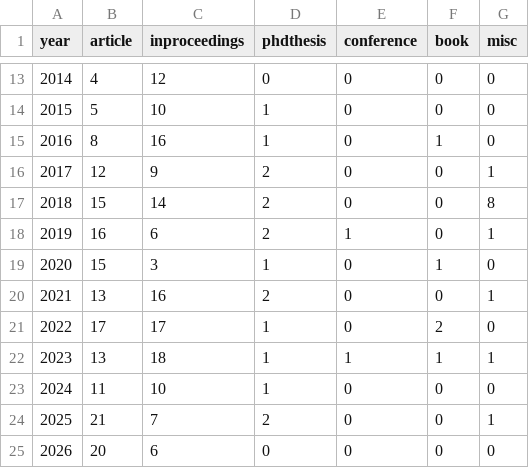
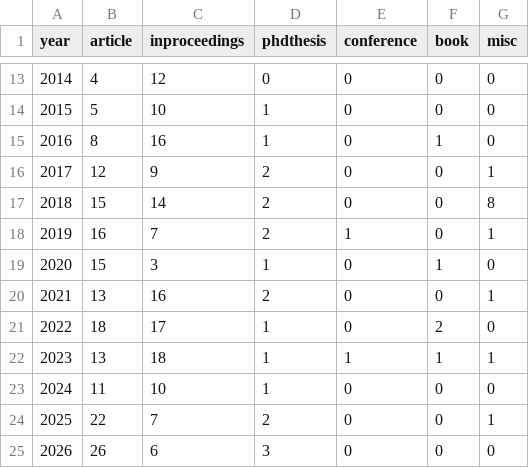
Before and after one commit to tudelft/publications, a CSV file: mavlab_summary.csv, drawn as a sheet; only a part is shown, gaps mark what is left out.

Commit message:
Pure: 24 new Control & Simulation publications, 13 of them MAVLab (#146)

```diff
--- a/mavlab_summary.csv
+++ b/mavlab_summary.csv
@@ -17,9 +17,9 @@ year,article,inproceedings,phdthesis,conference,book,misc
 2018,15,14,2,0,0,8
-2019,16,6,2,1,0,1
+2019,16,7,2,1,0,1
 2020,15,3,1,0,1,0
 2021,13,16,2,0,0,1
-2022,17,17,1,0,2,0
+2022,18,17,1,0,2,0
 2023,13,18,1,1,1,1
 2024,11,10,1,0,0,0
-2025,21,7,2,0,0,1
-2026,20,6,0,0,0,0
+2025,22,7,2,0,0,1
+2026,26,6,3,0,0,0
```
Also changed, not shown: 9 other files.
